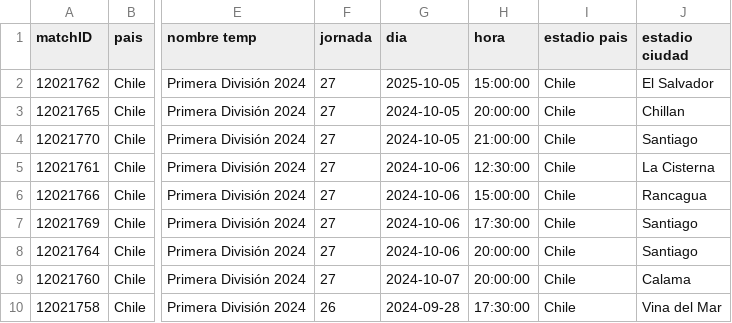
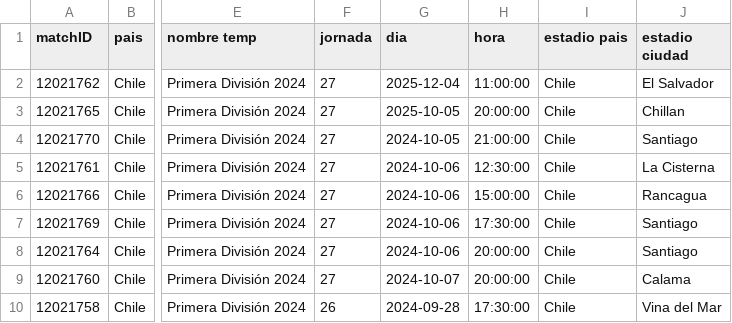
Before and after one commit to clemesilva/polla, a CSV file: public/SOFACL_partidos.csv, drawn as a sheet; only a part is shown, gaps mark what is left out; the diff names each change by its address in the sheet, - before the commit and + after, or states it on an @@ line.

```diff
--- a/public/SOFACL_partidos.csv
+++ b/public/SOFACL_partidos.csv
-G2 (dia): 2025-10-05
+G2 (dia): 2025-12-04
-H2 (hora): 15:00:00
+H2 (hora): 11:00:00
-G3 (dia): 2024-10-05
+G3 (dia): 2025-10-05
```
Also changed, not shown: 10 other files.
